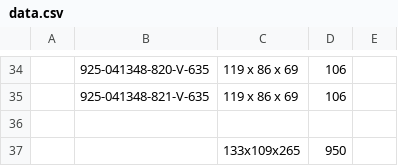
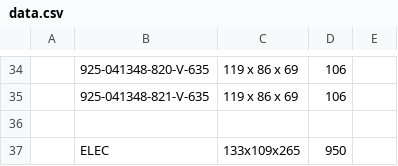
Before and after one commit to Zack9725/Shipping, a CSV file: data.csv, drawn as a sheet; only a part is shown, gaps mark what is left out; the diff names each change by its address in the sheet, - before the commit and + after, or states it on an @@ line.

Commit message:
Auto-update PN data 2026-08-24T03:47:46.326Z

```diff
--- a/data.csv
+++ b/data.csv
-B37: (empty)
+B37: ELEC
```
